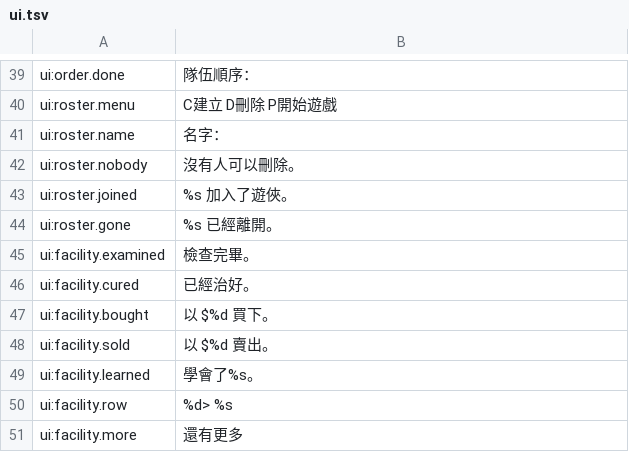
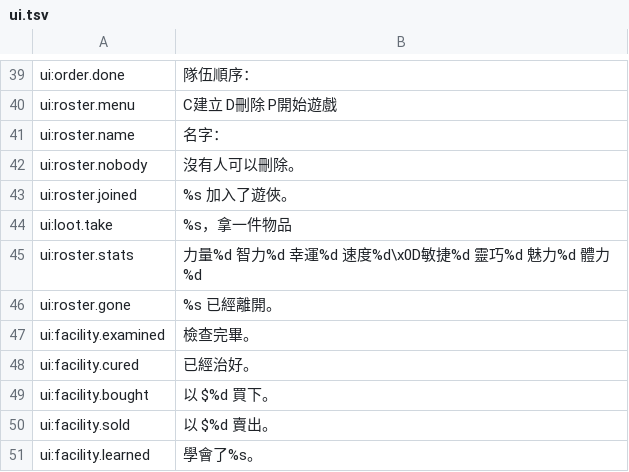
Before and after one commit to wicanr2/wasteland_cht, a TSV file: translations/zh-Hant/ui.tsv, drawn as a sheet; only a part is shown, gaps mark what is left out; the shorter side is filled out with more unchanged rows.

```diff
--- a/translations/zh-Hant/ui.tsv
+++ b/translations/zh-Hant/ui.tsv
@@ -43,2 +43,4 @@ ui:roster.nobody	沒有人可以刪除。
 ui:roster.joined	%s 加入了遊俠。
+ui:loot.take	%s，拿一件物品
+ui:roster.stats	力量%d 智力%d 幸運%d 速度%d\x0D敏捷%d 靈巧%d 魅力%d 體力%d
 ui:roster.gone	%s 已經離開。
```
Also changed, not shown: translations/source/ui.tsv, 24 other files.
